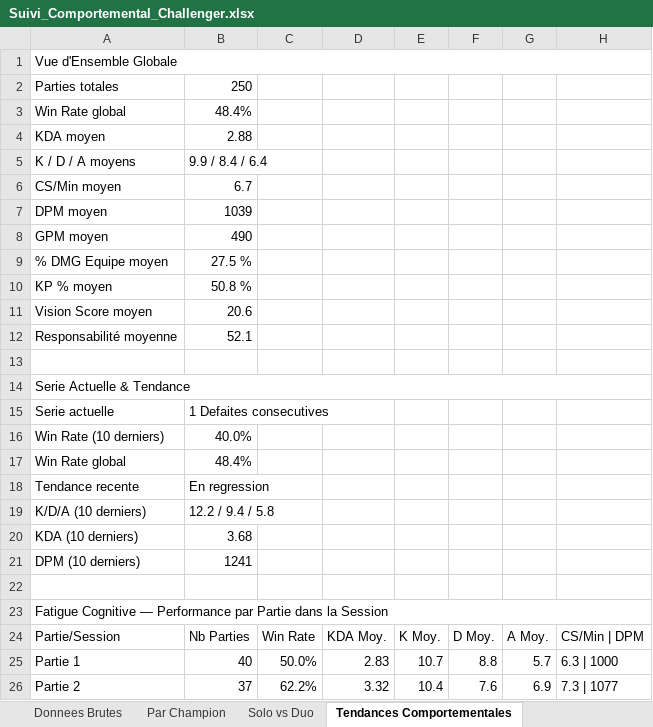
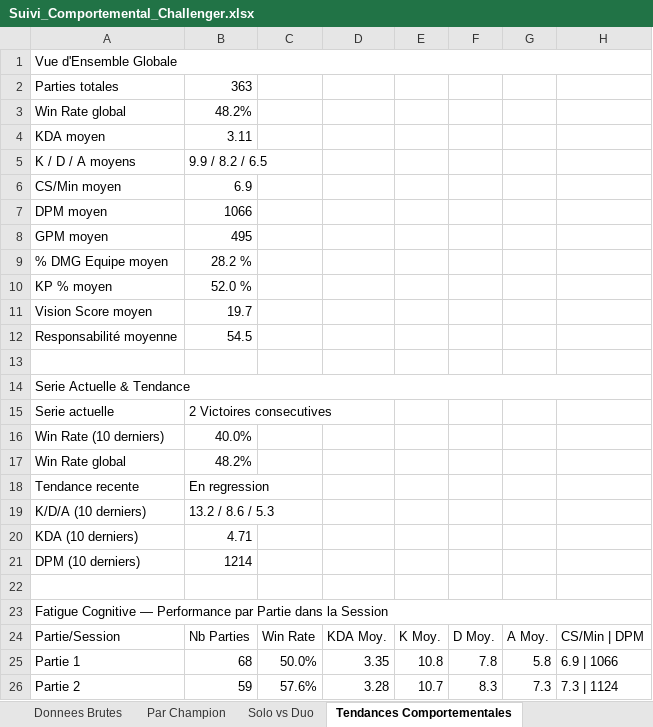
Before and after one commit to MathysGbs/suiviPersoLoL, an Excel workbook: Suivi_Comportemental_Challenger.xlsx, sheet Tendances Comportementales, drawn as a sheet; only a part is shown; values as stored, in another font and other column widths than the file's, no cell formats; the diff covers the shown part only; the diff names each change by its address in the sheet, - before the commit and + after, or states it on an @@ line.

```diff
--- a/Suivi_Comportemental_Challenger.xlsx (sheet Tendances Comportementales)
+++ b/Suivi_Comportemental_Challenger.xlsx (sheet Tendances Comportementales)
-B2: 250
+B2: 363
-B3: 48.4%
+B3: 48.2%
-B4: 2.88
+B4: 3.11
-B5: 9.9 / 8.4 / 6.4
+B5: 9.9 / 8.2 / 6.5
-B6: 6.7
+B6: 6.9
-B7: 1039
+B7: 1066
-B8: 490
+B8: 495
-B9: 27.5 %
+B9: 28.2 %
-B10: 50.8 %
+B10: 52.0 %
-B11: 20.6
+B11: 19.7
-B12: 52.1
+B12: 54.5
-B15: 1 Defaites consecutives
+B15: 2 Victoires consecutives
-B17: 48.4%
+B17: 48.2%
-B19: 12.2 / 9.4 / 5.8
+B19: 13.2 / 8.6 / 5.3
-B20: 3.68
+B20: 4.71
-B21: 1241
+B21: 1214
-B25: 40
+B25: 68
-D25: 2.83
+D25: 3.35
-E25: 10.7
+E25: 10.8
-F25: 8.8
+F25: 7.8
-G25: 5.7
+G25: 5.8
-H25: 6.3 | 1000
+H25: 6.9 | 1066
-B26: 37
+B26: 59
-C26: 62.2%
+C26: 57.6%
-D26: 3.32
+D26: 3.28
-E26: 10.4
+E26: 10.7
-F26: 7.6
+F26: 8.3
-G26: 6.9
+G26: 7.3
-H26: 7.3 | 1077
+H26: 7.3 | 1124
```
Also changed, not shown: 71 edited cells elsewhere in this sheet, sheet Donnees Brutes, sheet Par Champion, sheet Solo vs Duo, cell formats, 3 other files.
